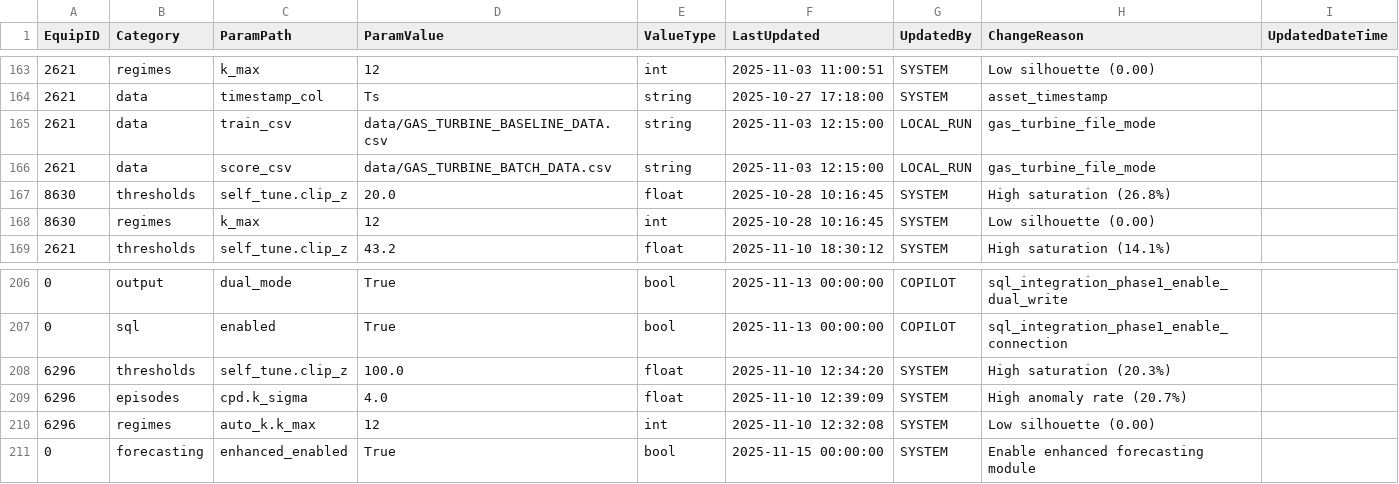
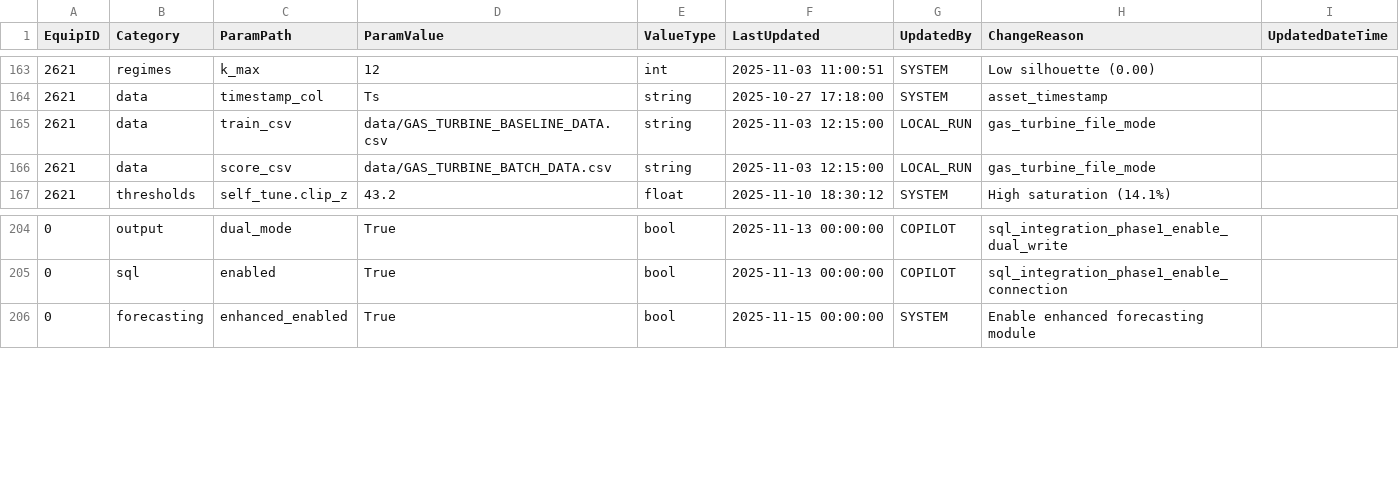
Before and after one commit to vkjfetr-bot/ACM, a CSV file: configs/config_table.csv, drawn as a sheet; only a part is shown, gaps mark what is left out.

Commit message:
feat(grafana): Add Health Quality Monitoring panels to dashboard
- Panel 101: Smoothing Effectiveness (time series comparing raw vs smoothed health)
- Panel 102: Data Quality Flags (stat panel showing NORMAL/VOLATILE/EXTREME_ANOMALY counts)
- Panel 103: Volatile Health Transitions (table showing top 20 largest health jumps)
- Positioned after OMR detector timeline in SYSTEM HEALTH section

Also:
- Clean up orphaned EquipID entries from config_table.csv (6296, 8630)
- Re-sync config to SQL (256 parameters, 0 errors)

Addresses dashboard usability - operators can now see smoothing impact and data quality issues

```diff
--- a/configs/config_table.csv
+++ b/configs/config_table.csv
@@ -166,4 +166,2 @@ EquipID,Category,ParamPath,ParamValue,ValueType,LastUpdated,UpdatedBy,ChangeReas
 2621,data,score_csv,data/GAS_TURBINE_BATCH_DATA.csv,string,2025-11-03 12:15:00,LOCAL_RUN,gas_turbine_file_mode,
-8630,thresholds,self_tune.clip_z,20.0,float,2025-10-28 10:16:45,SYSTEM,High saturation (26.8%),
-8630,regimes,k_max,12,int,2025-10-28 10:16:45,SYSTEM,Low silhouette (0.00),
 2621,thresholds,self_tune.clip_z,43.2,float,2025-11-10 18:30:12,SYSTEM,High saturation (14.1%),
@@ -207,5 +205,2 @@ EquipID,Category,ParamPath,ParamValue,ValueType,LastUpdated,UpdatedBy,ChangeReas
 0,sql,enabled,True,bool,2025-11-13 00:00:00,COPILOT,sql_integration_phase1_enable_connection,
-6296,thresholds,self_tune.clip_z,100.0,float,2025-11-10 12:34:20,SYSTEM,High saturation (20.3%),
-6296,episodes,cpd.k_sigma,4.0,float,2025-11-10 12:39:09,SYSTEM,High anomaly rate (20.7%),
-6296,regimes,auto_k.k_max,12,int,2025-11-10 12:32:08,SYSTEM,Low silhouette (0.00),
 0,forecasting,enhanced_enabled,True,bool,2025-11-15 00:00:00,SYSTEM,Enable enhanced forecasting module,
```
Also changed, not shown: 1 other file.
